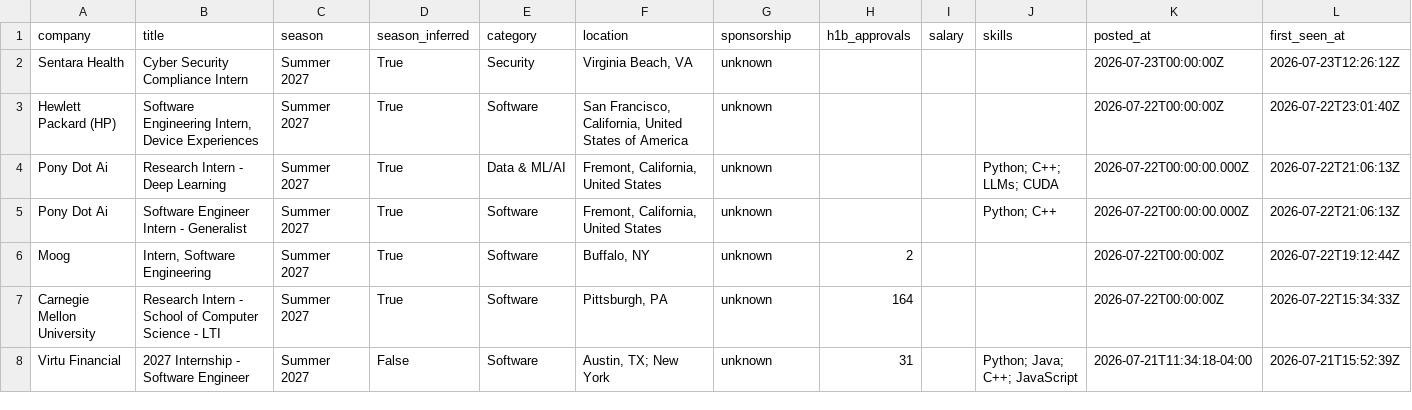
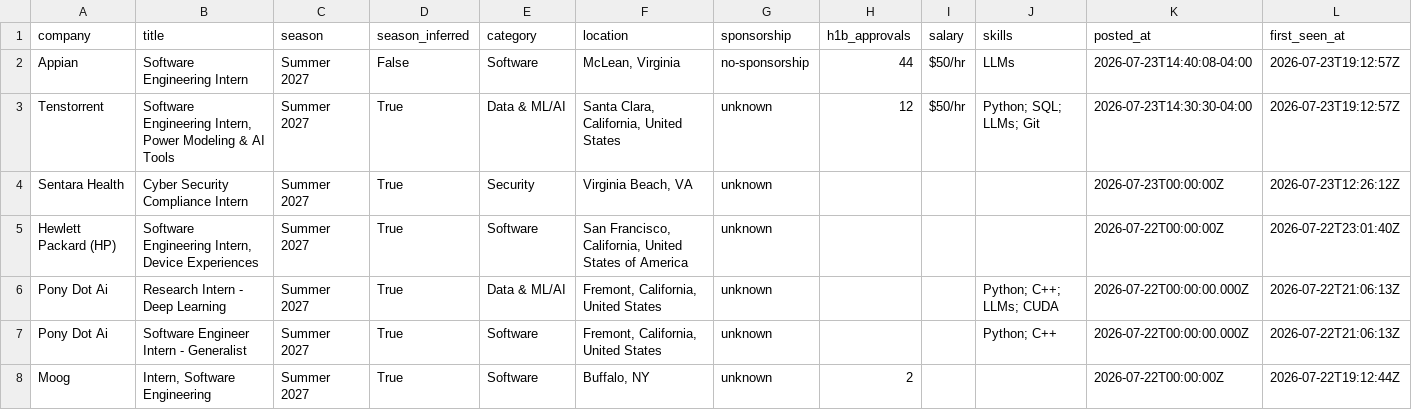
Before and after one commit to zshah101/Automated-List-Of-Summer-2027-and-Fall-2026-Tech-Internships, a CSV file: data/internships.csv, drawn as a sheet; only a part is shown; the shorter side is filled out with more unchanged rows; rows hold the shown columns only; the diff names each change by its address in the sheet, - before the commit and + after, or states it on an @@ line.

```diff
--- a/data/internships.csv
+++ b/data/internships.csv
+row 2: Appian | Software Engineering Intern | Summer 2027 | False | Software | McLean, Virginia | no-sponsorship | 44 | $50/hr | LLMs | 2026-07-23T14:40:08-04:00 | 2026-07-23T19:12:57Z
+row 3: Tenstorrent | Software Engineering Intern, Power Modeling & AI Tools | Summer 2027 | True | Data & ML/AI | Santa Clara, California, United States | unknown | 12 | $50/hr | Python; SQL; LLMs; Git | 2026-07-23T14:30:30-04:00 | 2026-07-23T19:12:57Z
```
Also changed, not shown: 14 other files.
